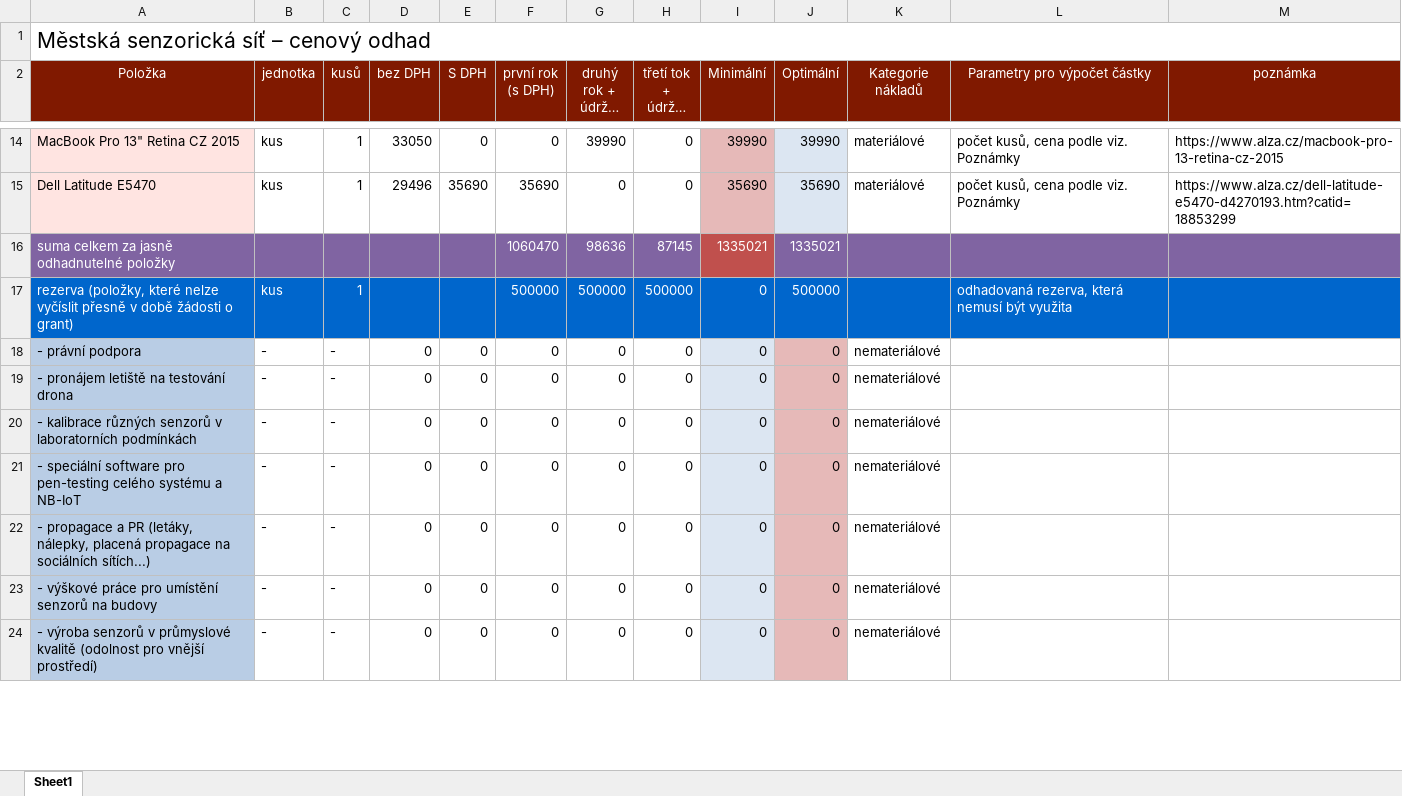
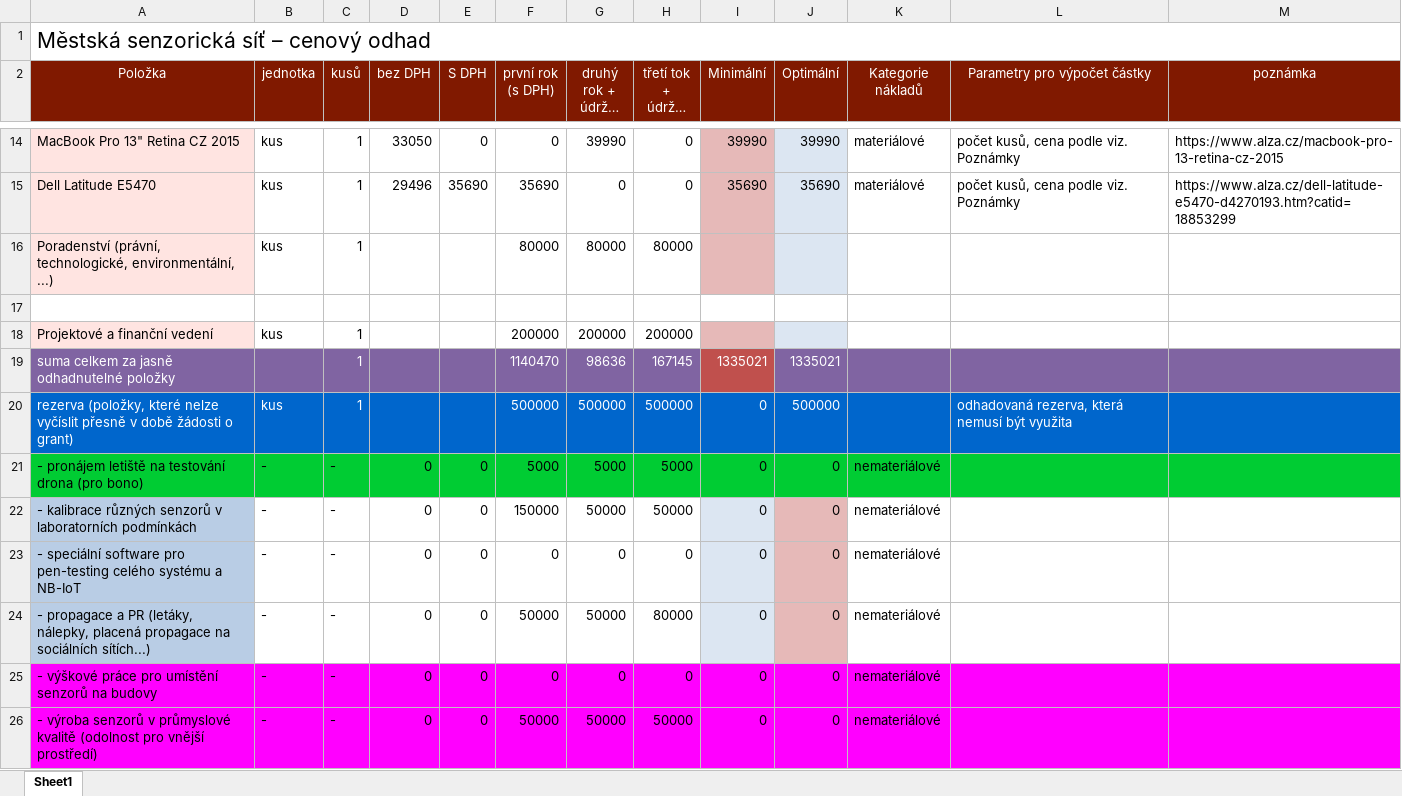
Before and after one commit to Over23/SensorNet, an Excel workbook: grantova_zadost_labka__naceneni.xlsx, sheet Sheet1, drawn as a sheet; only a part is shown, gaps mark what is left out; long unchanged cells end in …; values as stored, in another font and other column widths than the file's, no borders; removed rows and columns are numbered as before the commit, all else as after; the diff covers the shown part only; the diff names each change by its address in the sheet, - before the commit and + after, or states it on an @@ line.

Commit message:
zmeny Over, Razzy

```diff
--- a/grantova_zadost_labka__naceneni.xlsx (sheet Sheet1)
+++ b/grantova_zadost_labka__naceneni.xlsx (sheet Sheet1)
+row 16: Poradenství (právní, technologické, environmentální, ...) | kus | 1 |  |  | 80000 | 80000 | 80000
+row 17: (empty)
+row 18: Projektové a finanční vedení | kus | 1 |  |  | 200000 | 200000 | 200000
-C19 (kusů): (empty)
+C19 (kusů): 1
-F19 (první rok (s DPH)): 1060470
+F19 (první rok (s DPH)): 1140470
-H19 (třetí tok + údržba (s DPH)): 87145
+H19 (třetí tok + údržba (s DPH)): 167145
-row 18: - právní podpora | - | - | 0 | 0 | 0 | 0 | 0 | 0 | 0 | nemateriálové
-A21 (Položka): - pronájem letiště na testování drona
+A21 (Položka): - pronájem letiště na testování drona (pro bono)
-A21 fill: #B9CDE5
+A21 fill: #00CC33
-B21:H21 fill: none
+B21:H21 fill: #00CC33
-F21 (první rok (s DPH)): 0
+F21 (první rok (s DPH)): 5000
-G21 (druhý rok + údržba (s DPH)): 0
+G21 (druhý rok + údržba (s DPH)): 5000
-H21 (třetí tok + údržba (s DPH)): 0
+H21 (třetí tok + údržba (s DPH)): 5000
-I21 fill: #DCE6F2
+I21 fill: #00CC33
-J21 fill: #E6B9B8
+J21 fill: #00CC33
-K21:M21 fill: none
+K21:M21 fill: #00CC33
-F22 (první rok (s DPH)): 0
+F22 (první rok (s DPH)): 150000
-G22 (druhý rok + údržba (s DPH)): 0
+G22 (druhý rok + údržba (s DPH)): 50000
-H22 (třetí tok + údržba (s DPH)): 0
+H22 (třetí tok + údržba (s DPH)): 50000
-F24 (první rok (s DPH)): 0
+F24 (první rok (s DPH)): 50000
-G24 (druhý rok + údržba (s DPH)): 0
+G24 (druhý rok + údržba (s DPH)): 50000
-H24 (třetí tok + údržba (s DPH)): 0
+H24 (třetí tok + údržba (s DPH)): 80000
-A25:A26 fill: #B9CDE5
+A25:A26 fill: #FF00FF
-B25:H26 fill: none
+B25:H26 fill: #FF00FF
-I25:I26 fill: #DCE6F2
+I25:I26 fill: #FF00FF
-J25:J26 fill: #E6B9B8
+J25:J26 fill: #FF00FF
-K25:M26 fill: none
+K25:M26 fill: #FF00FF
-F26 (první rok (s DPH)): 0
+F26 (první rok (s DPH)): 50000
-G26 (druhý rok + údržba (s DPH)): 0
+G26 (druhý rok + údržba (s DPH)): 50000
-H26 (třetí tok + údržba (s DPH)): 0
+H26 (třetí tok + údržba (s DPH)): 50000
```
Also changed, not shown: 1 added row, 8 edited cells and cell formats elsewhere in this sheet, formulas that keep their value.
